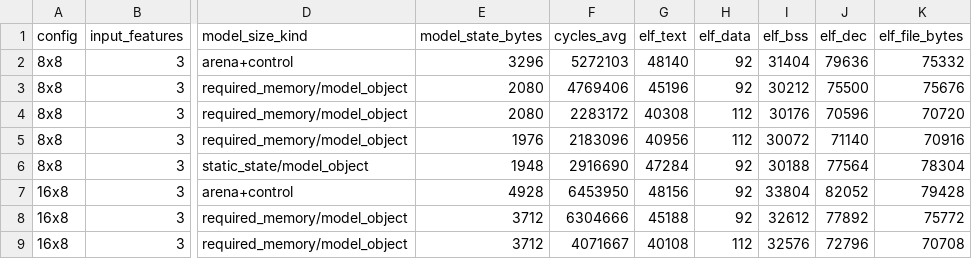
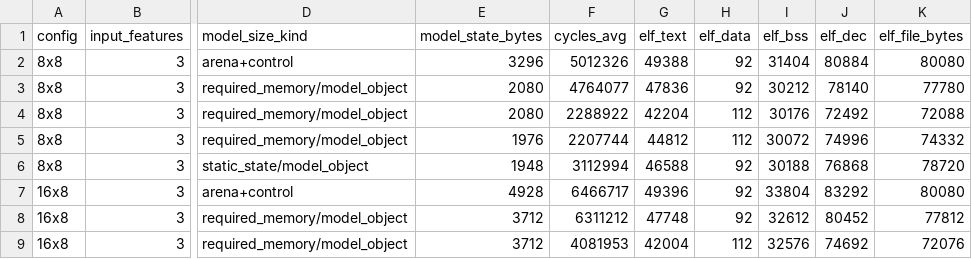
Before and after one commit to Nico281102/edgelearning-cpp, a CSV file: firmware/el_cvscpp_ablation/results/stm32n6_elf_component_breakdown_2026-06-26_input3.csv, drawn as a sheet; only a part is shown, gaps mark what is left out; the diff covers the shown part only; the diff names each change by its address in the sheet, - before the commit and + after, or states it on an @@ line.

```diff
--- a/firmware/el_cvscpp_ablation/results/stm32n6_elf_component_breakdown_2026-06-26_input3.csv
+++ b/firmware/el_cvscpp_ablation/results/stm32n6_elf_component_breakdown_2026-06-26_input3.csv
-F2 (cycles_avg): 5272103
+F2 (cycles_avg): 5012326
-G2 (elf_text): 48140
+G2 (elf_text): 49388
-J2 (elf_dec): 79636
+J2 (elf_dec): 80884
-K2 (elf_file_bytes): 75332
+K2 (elf_file_bytes): 80080
-F3 (cycles_avg): 4769406
+F3 (cycles_avg): 4764077
-G3 (elf_text): 45196
+G3 (elf_text): 47836
-J3 (elf_dec): 75500
+J3 (elf_dec): 78140
-K3 (elf_file_bytes): 75676
+K3 (elf_file_bytes): 77780
-F4 (cycles_avg): 2283172
+F4 (cycles_avg): 2288922
-G4 (elf_text): 40308
+G4 (elf_text): 42204
-J4 (elf_dec): 70596
+J4 (elf_dec): 72492
-K4 (elf_file_bytes): 70720
+K4 (elf_file_bytes): 72088
-F5 (cycles_avg): 2183096
+F5 (cycles_avg): 2207744
-G5 (elf_text): 40956
+G5 (elf_text): 44812
-J5 (elf_dec): 71140
+J5 (elf_dec): 74996
-K5 (elf_file_bytes): 70916
+K5 (elf_file_bytes): 74332
-F6 (cycles_avg): 2916690
+F6 (cycles_avg): 3112994
-G6 (elf_text): 47284
+G6 (elf_text): 46588
-J6 (elf_dec): 77564
+J6 (elf_dec): 76868
-K6 (elf_file_bytes): 78304
+K6 (elf_file_bytes): 78720
-F7 (cycles_avg): 6453950
+F7 (cycles_avg): 6466717
-G7 (elf_text): 48156
+G7 (elf_text): 49396
-J7 (elf_dec): 82052
+J7 (elf_dec): 83292
-K7 (elf_file_bytes): 79428
+K7 (elf_file_bytes): 80080
-F8 (cycles_avg): 6304666
+F8 (cycles_avg): 6311212
-G8 (elf_text): 45188
+G8 (elf_text): 47748
-J8 (elf_dec): 77892
+J8 (elf_dec): 80452
-K8 (elf_file_bytes): 75772
+K8 (elf_file_bytes): 77812
-F9 (cycles_avg): 4071667
+F9 (cycles_avg): 4081953
-G9 (elf_text): 40108
+G9 (elf_text): 42004
-J9 (elf_dec): 72796
+J9 (elf_dec): 74692
-K9 (elf_file_bytes): 70708
+K9 (elf_file_bytes): 72076
```
Also changed, not shown: 88 edited cells elsewhere in this file, firmware/el_cvscpp_ablation/results/stm32n6_speedup_2026-06-26_input3.csv, firmware/el_cvscpp_ablation/results/stm32n6_sweep_2026-06-26_input3_10seed.csv, 13 other files.
